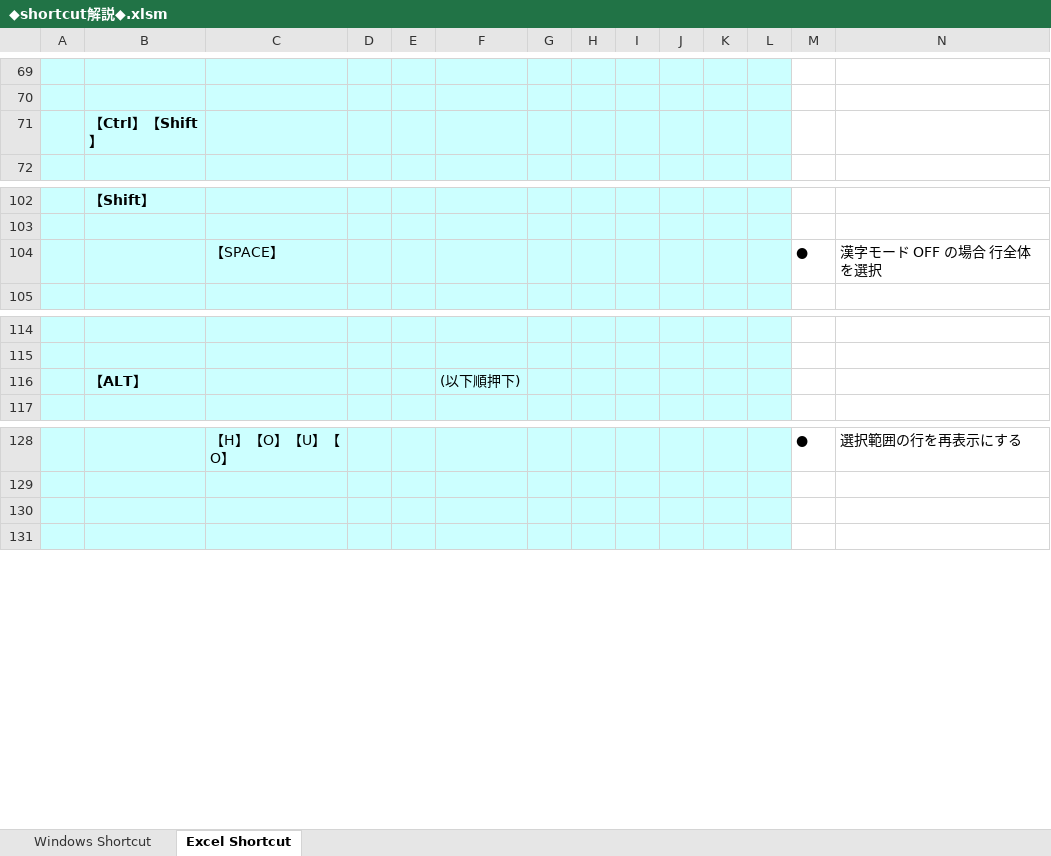
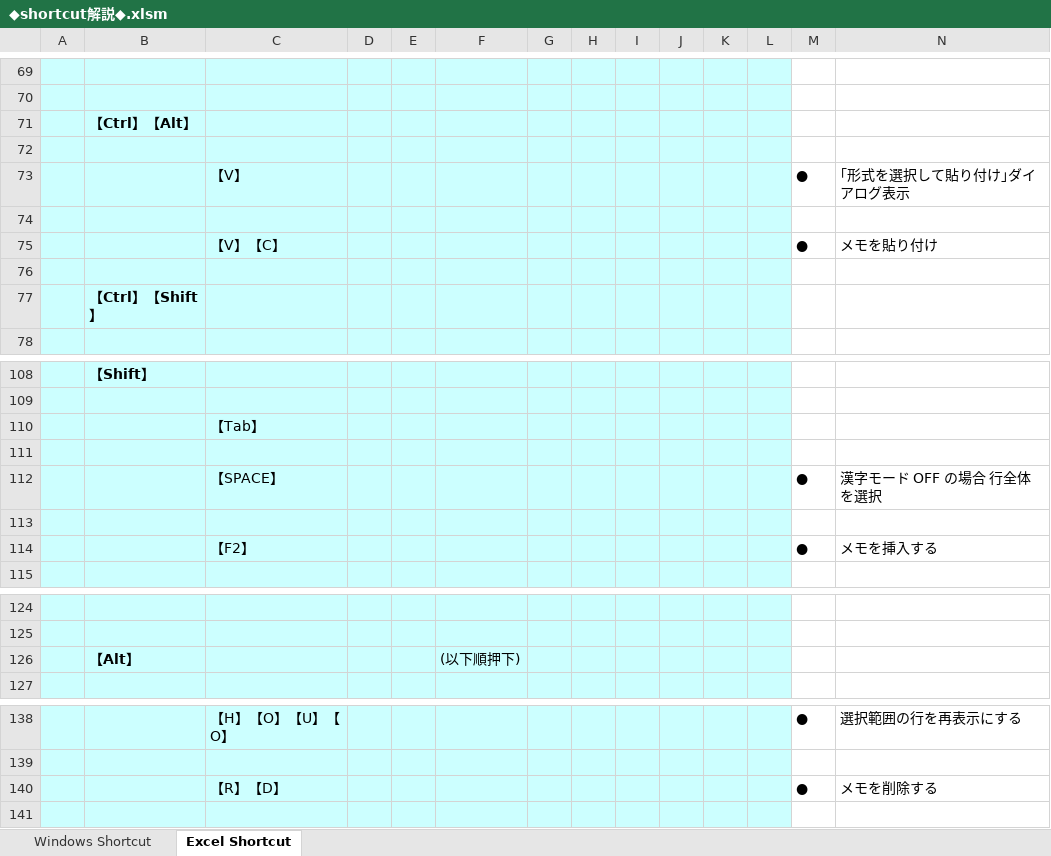
Before and after one commit to roshihie/ExcelVBA, an Excel workbook: ◆shortcut解説◆.xlsm, sheet Excel Shortcut, drawn as a sheet; only a part is shown, gaps mark what is left out; values as stored, in another font and other column widths than the file's, no borders; charts and pictures not drawn; addresses are those after the commit; rows hold the shown columns only; the diff names each change by its address in the sheet, - before the commit and + after, or states it on an @@ line.

Commit message:
2023/04/02 Commit

```diff
--- a/◆shortcut解説◆.xlsm (sheet Excel Shortcut)
+++ b/◆shortcut解説◆.xlsm (sheet Excel Shortcut)
+row 71:  | 【Ctrl】【Alt】
+row 72: (empty)
+row 73:  |  | 【V】 |  |  |  |  |  |  |  |  |  | ● | ｢形式を選択して貼り付け｣ダイアログ表示
+row 74: (empty)
+row 75:  |  | 【V】【C】 |  |  |  |  |  |  |  |  |  | ● | メモを貼り付け
+row 76: (empty)
+row 110:  |  | 【Tab】
+row 111: (empty)
+row 113: (empty)
+row 114:  |  | 【F2】 |  |  |  |  |  |  |  |  |  | ● | メモを挿入する
-B126: 【ALT】
+B126: 【Alt】
-row 140: (empty)
+row 140:  |  | 【R】【D】 |  |  |  |  |  |  |  |  |  | ● | メモを削除する
```
Also changed, not shown: sheet Windows Shortcut, charts or pictures.
